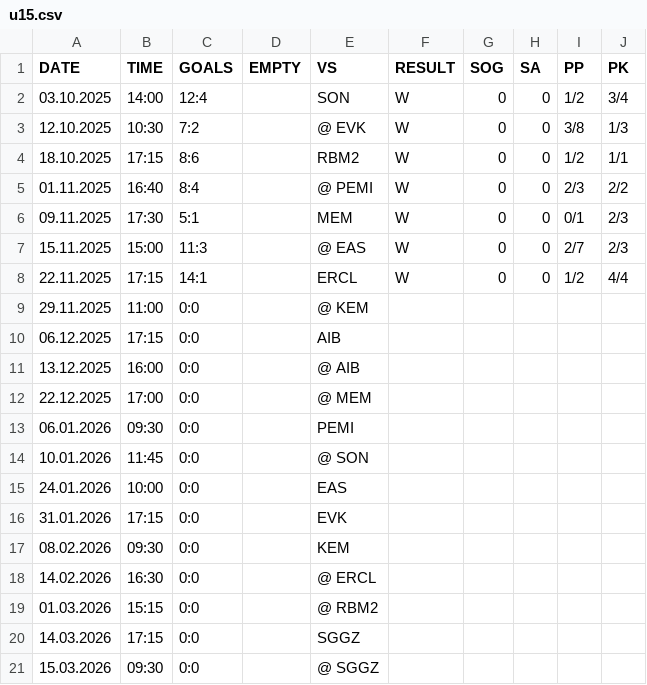
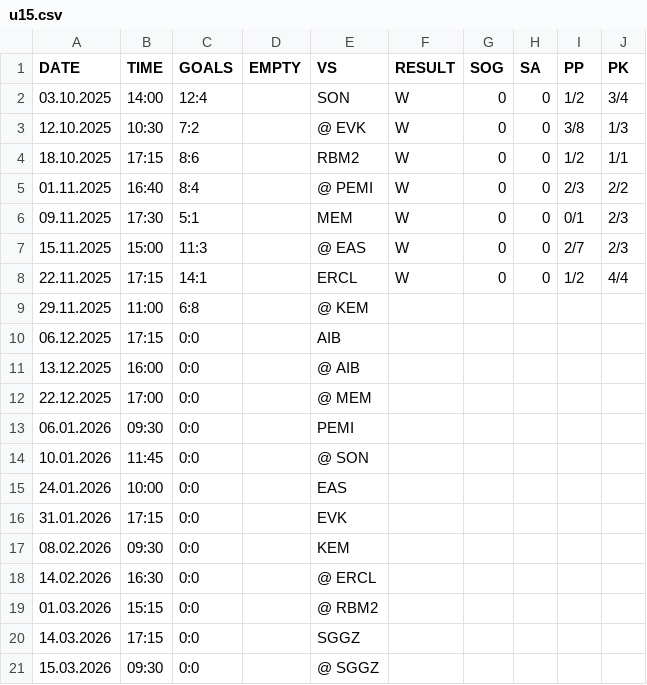
Before and after one commit to derhintze/young_islanders_sharepic_generator, a CSV file: u15.csv, drawn as a sheet.

```diff
--- a/u15.csv
+++ b/u15.csv
@@ -8,3 +8,3 @@ DATE,TIME,GOALS,EMPTY,VS,RESULT,SOG,SA,PP,PK
 22.11.2025,17:15,14:1, ,ERCL,W,0,0,1/2,4/4
-29.11.2025,11:00,0:0, ,@ KEM,, , , ,
+29.11.2025,11:00,6:8, ,@ KEM,, , , ,
 06.12.2025,17:15,0:0, ,AIB,, , , ,
```
Also changed, not shown: u13.csv.
